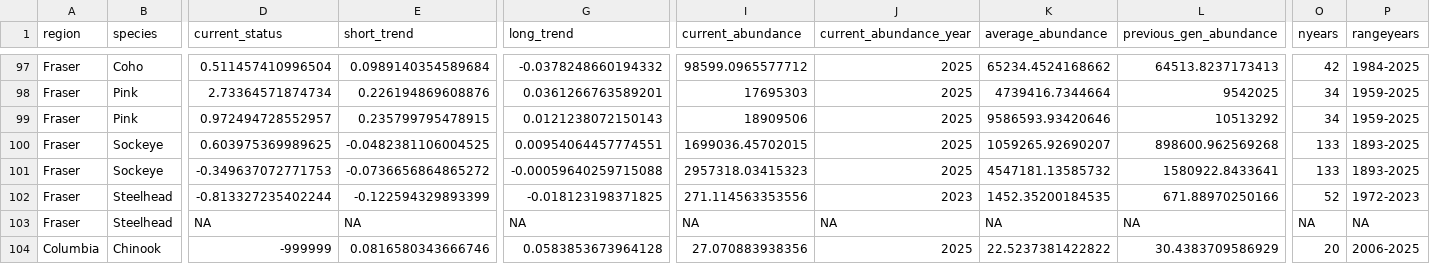
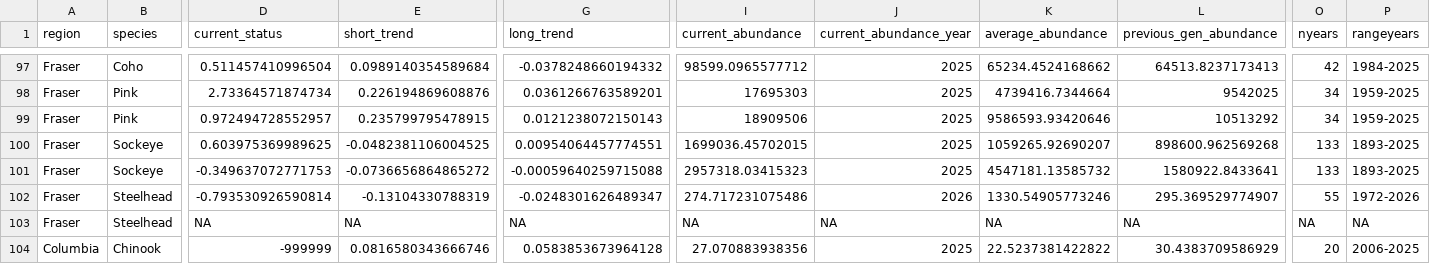
Before and after one commit to salmonwatersheds/state-of-salmon, a CSV file: output/sps-metrics.csv, drawn as a sheet; only a part is shown, gaps mark what is left out; the diff names each change by its address in the sheet, - before the commit and + after, or states it on an @@ line.

```diff
--- a/output/sps-metrics.csv
+++ b/output/sps-metrics.csv
-D102 (current_status): -0.813327235402244
+D102 (current_status): -0.793530926590814
-E102 (short_trend): -0.122594329893399
+E102 (short_trend): -0.13104330788319
-G102 (long_trend): -0.018123198371825
+G102 (long_trend): -0.0248301626489347
-I102 (current_abundance): 271.114563353556
+I102 (current_abundance): 274.717231075486
-J102 (current_abundance_year): 2023
+J102 (current_abundance_year): 2026
-K102 (average_abundance): 1452.35200184535
+K102 (average_abundance): 1330.54905773246
-L102 (previous_gen_abundance): 671.88970250166
+L102 (previous_gen_abundance): 295.369529774907
-O102 (nyears): 52
+O102 (nyears): 55
-P102 (rangeyears): 1972-2023
+P102 (rangeyears): 1972-2026
```
Also changed, not shown: output/sps-profile.csv, output/sps-summary-internal.csv, 4 other files.
